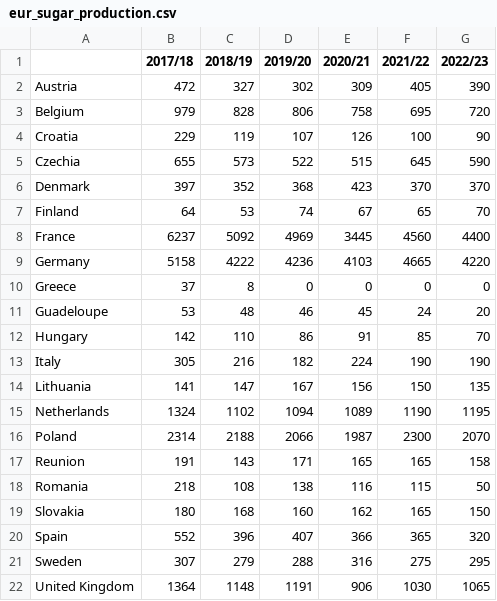
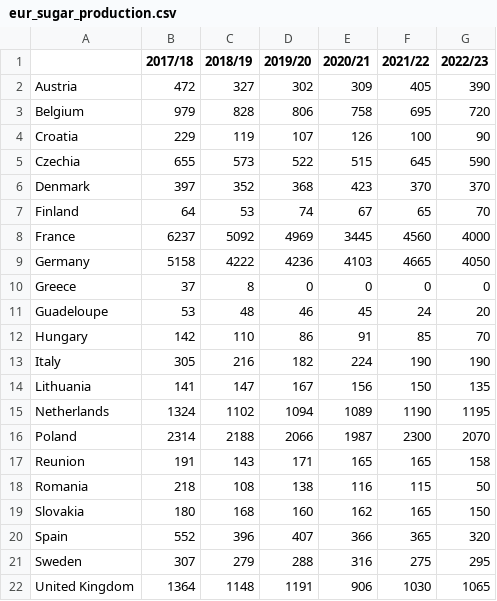
Before and after one commit to hoolio61/data, a CSV file: eur_sugar_production.csv, drawn as a sheet.

Commit message:
Add files via upload

```diff
--- a/eur_sugar_production.csv
+++ b/eur_sugar_production.csv
@@ -7,4 +7,4 @@ Denmark,397,352,368,423,370,370
 Finland,64,53,74,67,65,70
-France,6237,5092,4969,3445,4560,4400
-Germany,5158,4222,4236,4103,4665,4220
+France,6237,5092,4969,3445,4560,4000
+Germany,5158,4222,4236,4103,4665,4050
 Greece,37,8,0,0,0,0
```
